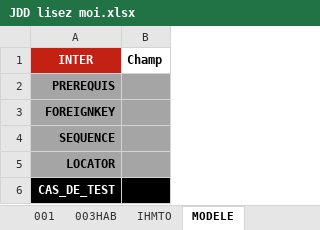
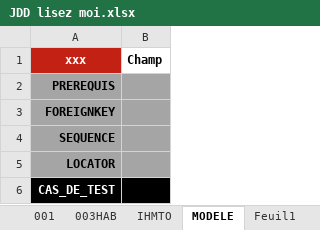
Before and after one commit to jmLafarge/MAINTA_TNR, an Excel workbook: TNR_JDD/JDD lisez moi.xlsx, sheet MODELE, drawn as a sheet; values as stored, in another font and other column widths than the file's, no borders; charts and pictures not drawn; the diff names each change by its address in the sheet, - before the commit and + after, or states it on an @@ line.

```diff
--- a/TNR_JDD/JDD lisez moi.xlsx (sheet MODELE)
+++ b/TNR_JDD/JDD lisez moi.xlsx (sheet MODELE)
+sheet tab: Feuil1
-A1: INTER
+A1: xxx
```
Also changed, not shown: charts or pictures, TNR/_TNRSequencer.xlsx, TNR_JDD/JDD.AD.DEP.xlsx, 27 other files.
